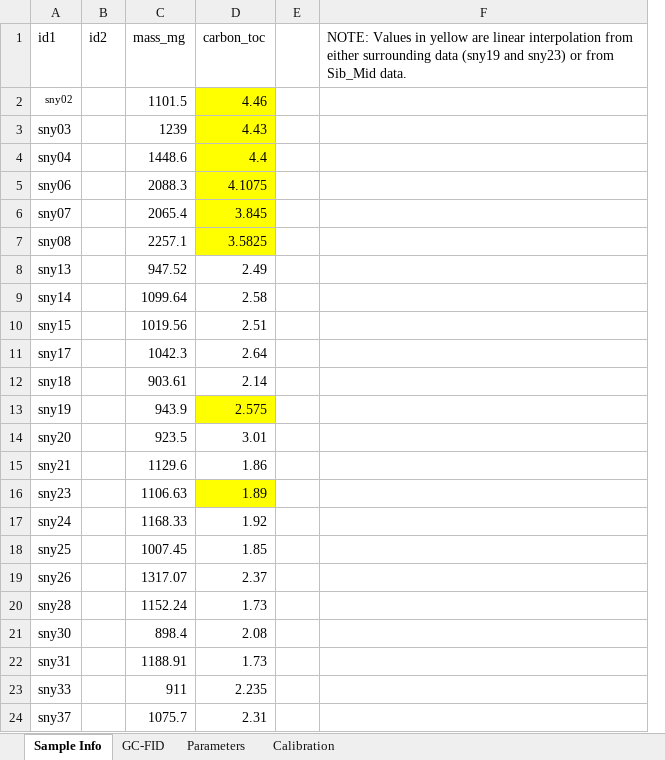
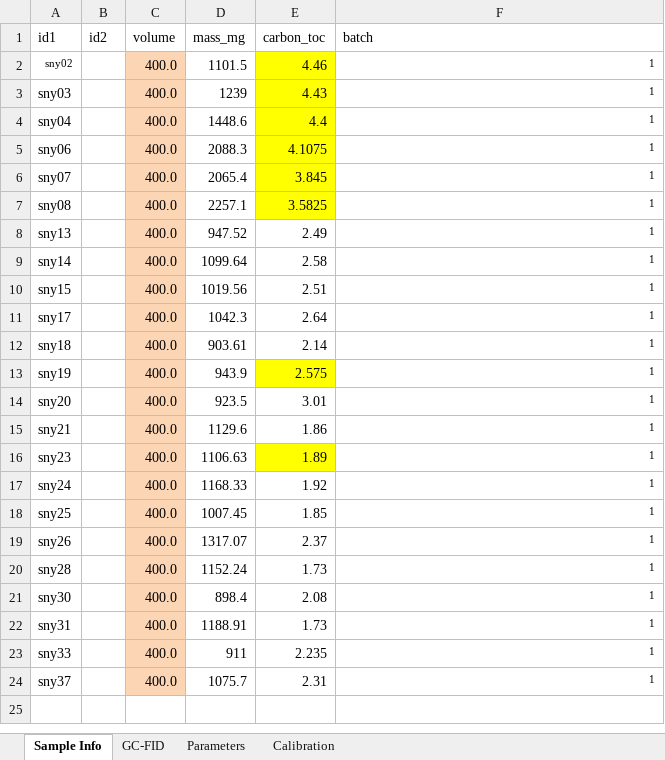
Before and after one commit to JackAHutchings/KoneckyLab, an Excel workbook: GC-FID n-Alkanes Processing Template.xlsx, sheet Sample Info, drawn as a sheet; values as stored, in another font and other column widths than the file's, no borders; conditional formats not drawn; removed rows and columns are numbered as before the commit, all else as after; the diff names each change by its address in the sheet, - before the commit and + after, or states it on an @@ line.

Commit message:
Moved volume from parameters to sample info. This allows each sample to have a defined volume that it was run in. Also added a batch column in sample info and calibration to match the recent change in code that allows batch identification.

```diff
--- a/GC-FID n-Alkanes Processing Template.xlsx (sheet Sample Info)
+++ b/GC-FID n-Alkanes Processing Template.xlsx (sheet Sample Info)
+column C (volume), rows 2-24: all 400.0
-column E, empty
-F1: NOTE: Values in yellow are linear interpolation from either surrounding data (sny19 and sny23) or from Sib_Mid data.
+F1: batch
-F2:F24 (batch): (empty)
+F2:F24 (batch): 1
```
Also changed, not shown: sheet Parameters, sheet Calibration, formulas that keep their value.
